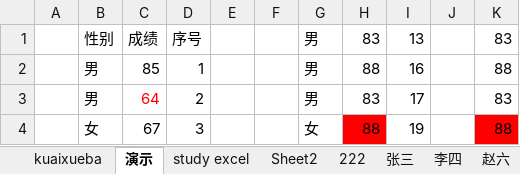
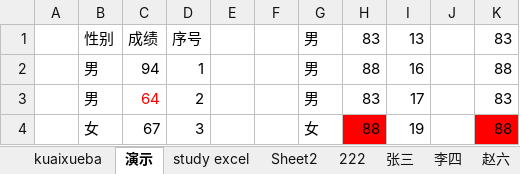
Before and after one commit to lzy135822/vba, an Excel workbook: test2.xlsm, sheet 演示, drawn as a sheet; only a part is shown; values as stored, in another font and other column widths than the file's, no borders; the diff names each change by its address in the sheet, - before the commit and + after, or states it on an @@ line.

```diff
--- a/test2.xlsm (sheet 演示)
+++ b/test2.xlsm (sheet 演示)
-C2: 85
+C2: 94
```
Also changed, not shown: other sheet tabs, charts or pictures, 2 other files.
